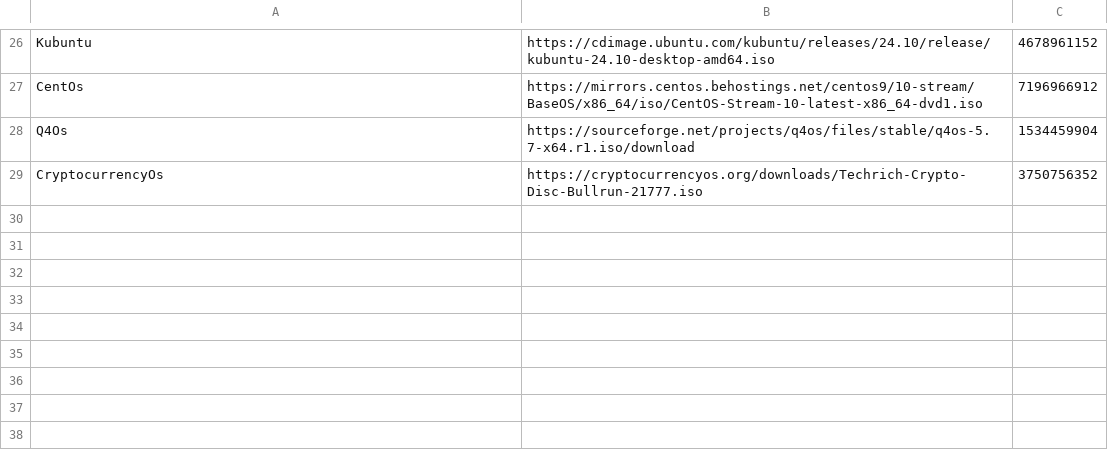
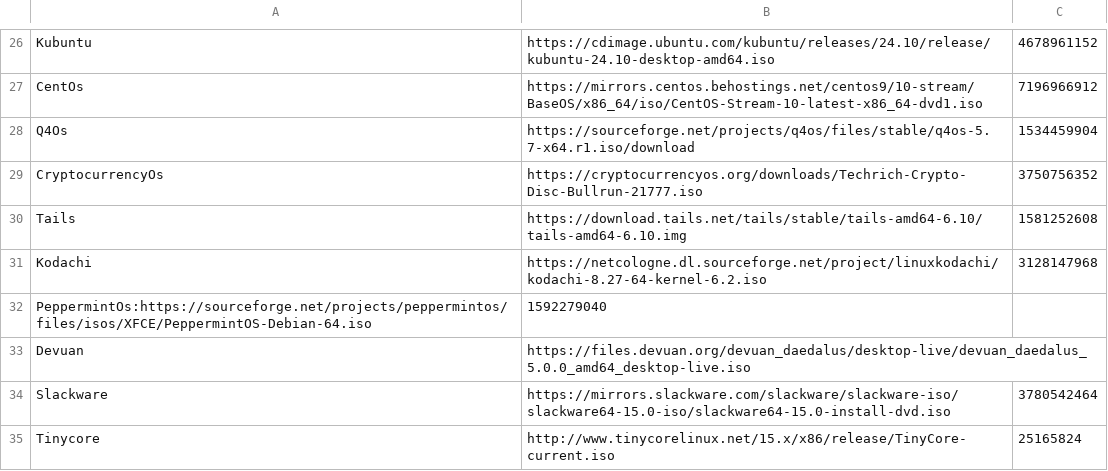
Before and after one commit to DimBertolami/Distroboot, a CSV file: distrolist.csv, drawn as a sheet; only a part is shown, gaps mark what is left out.

```diff
--- a/distrolist.csv
+++ b/distrolist.csv
@@ -29 +29,7 @@ Q4Os,https://sourceforge.net/projects/q4os/files/stable/q4os-5.7-x64.r1.iso/down
 CryptocurrencyOs,https://cryptocurrencyos.org/downloads/Techrich-Crypto-Disc-Bullrun-21777.iso,3750756352
+Tails,https://download.tails.net/tails/stable/tails-amd64-6.10/tails-amd64-6.10.img,1581252608
+Kodachi,https://netcologne.dl.sourceforge.net/project/linuxkodachi/kodachi-8.27-64-kernel-6.2.iso,3128147968
+PeppermintOs:https://sourceforge.net/projects/peppermintos/files/isos/XFCE/PeppermintOS-Debian-64.iso,1592279040
+Devuan,https://files.devuan.org/devuan_daedalus/desktop-live/devuan_daedalus_5.0.0_amd64_desktop-live.iso,
+Slackware,https://mirrors.slackware.com/slackware/slackware-iso/slackware64-15.0-iso/slackware64-15.0-install-dvd.iso,3780542464
+Tinycore,http://www.tinycorelinux.net/15.x/x86/release/TinyCore-current.iso,25165824
```
Also changed, not shown: 1 other file.
